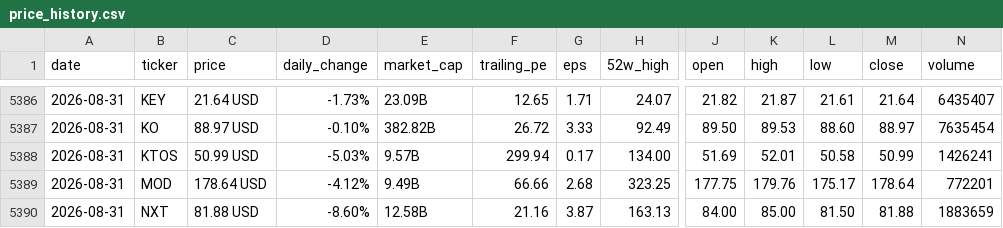
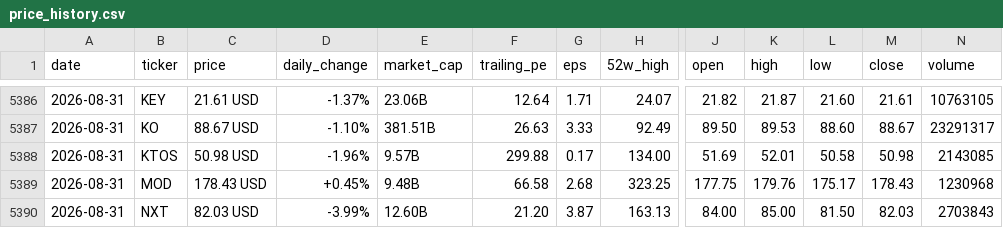
Before and after one commit to parkjunhee0510/pkrich, a CSV file: output/data/price_history.csv, drawn as a sheet; only a part is shown, gaps mark what is left out; the diff covers the shown part only; the diff names each change by its address in the sheet, - before the commit and + after, or states it on an @@ line.

```diff
--- a/output/data/price_history.csv
+++ b/output/data/price_history.csv
-C5386 (price): 21.64 USD
+C5386 (price): 21.61 USD
-D5386 (daily_change): -1.73%
+D5386 (daily_change): -1.37%
-E5386 (market_cap): 23.09B
+E5386 (market_cap): 23.06B
-F5386 (trailing_pe): 12.65
+F5386 (trailing_pe): 12.64
-L5386 (low): 21.61
+L5386 (low): 21.60
-M5386 (close): 21.64
+M5386 (close): 21.61
-N5386 (volume): 6435407
+N5386 (volume): 10763105
-C5387 (price): 88.97 USD
+C5387 (price): 88.67 USD
-D5387 (daily_change): -0.10%
+D5387 (daily_change): -1.10%
-E5387 (market_cap): 382.82B
+E5387 (market_cap): 381.51B
-F5387 (trailing_pe): 26.72
+F5387 (trailing_pe): 26.63
-M5387 (close): 88.97
+M5387 (close): 88.67
-N5387 (volume): 7635454
+N5387 (volume): 23291317
-C5388 (price): 50.99 USD
+C5388 (price): 50.98 USD
-D5388 (daily_change): -5.03%
+D5388 (daily_change): -1.96%
-F5388 (trailing_pe): 299.94
+F5388 (trailing_pe): 299.88
-M5388 (close): 50.99
+M5388 (close): 50.98
-N5388 (volume): 1426241
+N5388 (volume): 2143085
-C5389 (price): 178.64 USD
+C5389 (price): 178.43 USD
-D5389 (daily_change): -4.12%
+D5389 (daily_change): +0.45%
-E5389 (market_cap): 9.49B
+E5389 (market_cap): 9.48B
-F5389 (trailing_pe): 66.66
+F5389 (trailing_pe): 66.58
-M5389 (close): 178.64
+M5389 (close): 178.43
-N5389 (volume): 772201
+N5389 (volume): 1230968
-C5390 (price): 81.88 USD
+C5390 (price): 82.03 USD
-D5390 (daily_change): -8.60%
+D5390 (daily_change): -3.99%
-E5390 (market_cap): 12.58B
+E5390 (market_cap): 12.60B
-F5390 (trailing_pe): 21.16
+F5390 (trailing_pe): 21.20
-M5390 (close): 81.88
+M5390 (close): 82.03
-N5390 (volume): 1883659
+N5390 (volume): 2703843
```
Also changed, not shown: 110 edited cells elsewhere in this file, 52 other files.
